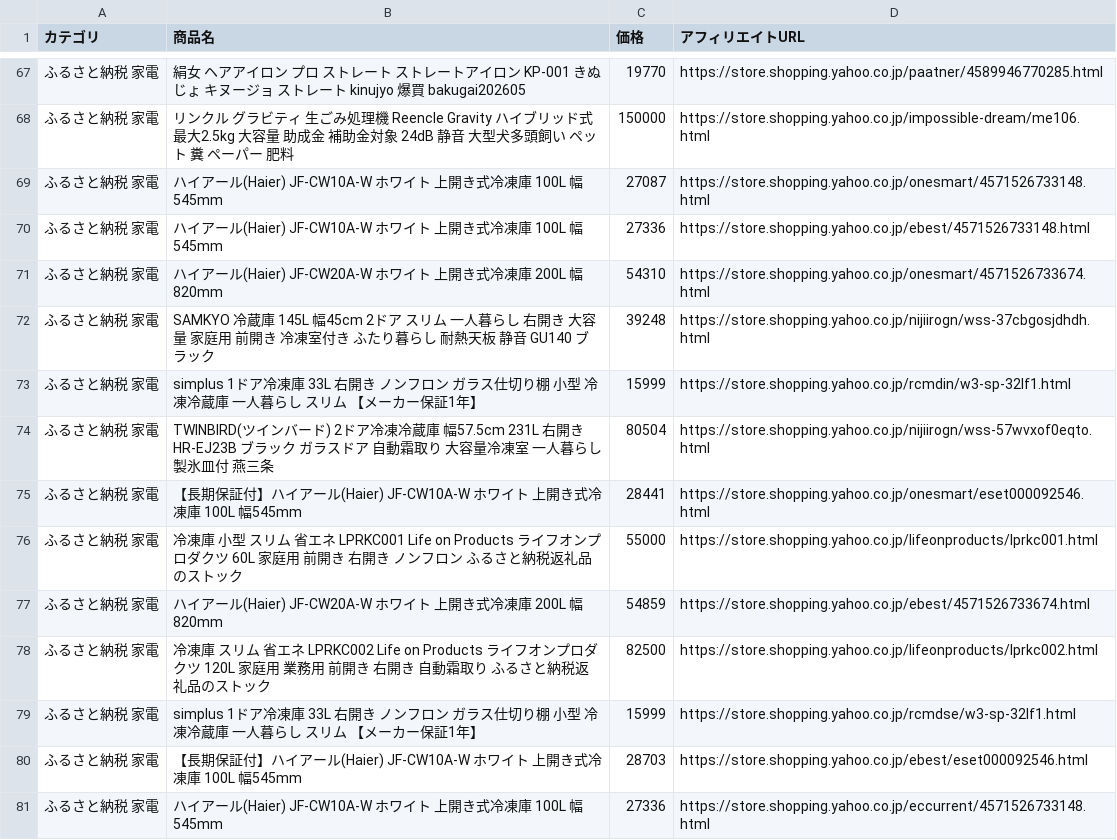
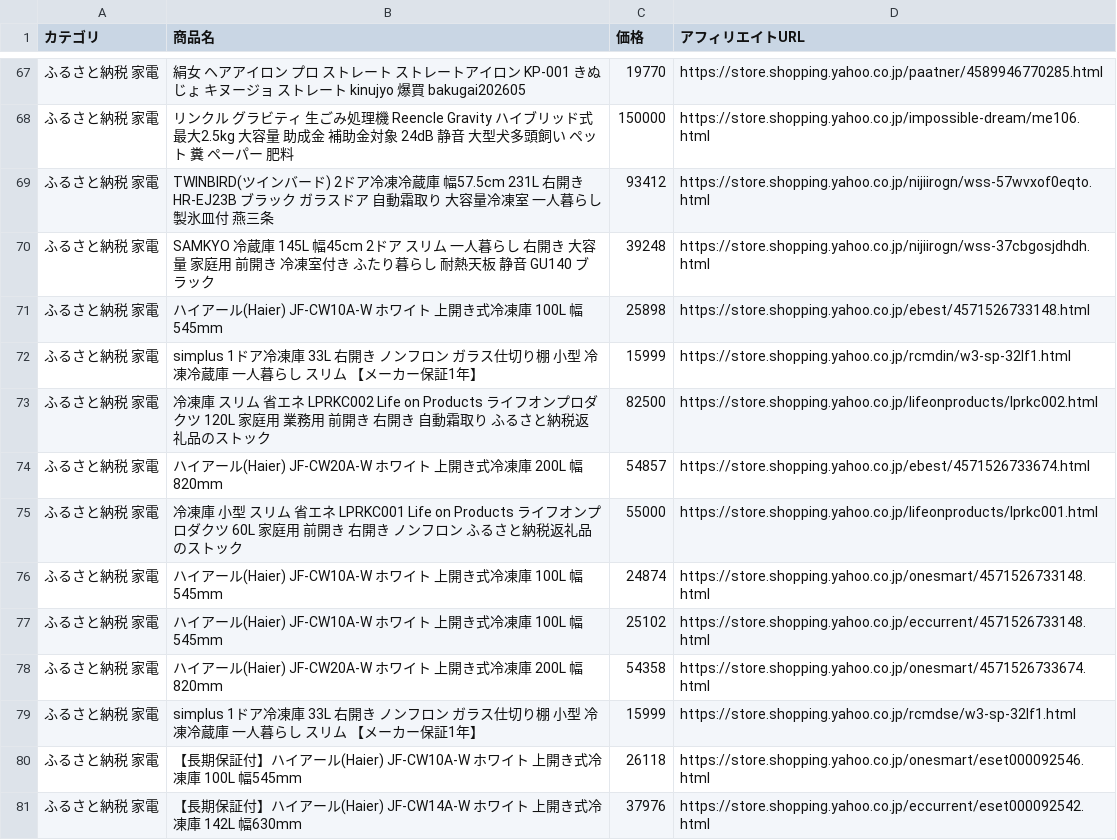
Before and after one commit to nrh44702-cell/yahoo-furusato, a CSV file: affiliate_products.csv, drawn as a sheet; only a part is shown, gaps mark what is left out; the diff covers the shown part only.

```diff
--- a/affiliate_products.csv
+++ b/affiliate_products.csv
@@ -68,14 +68,14 @@
 ふるさと納税 家電,リンクル グラビティ 生ごみ処理機 Reencle Gravity ハイブリッド式 最大2.5kg 大容量 助成金 補助金対象 24dB 静音 大型犬多頭飼い ペット 糞 ペーパー 肥料,150000,https://store.shopping.yahoo.co.jp/impossible-dream/me106.html
-ふるさと納税 家電,ハイアール(Haier) JF-CW10A-W ホワイト 上開き式冷凍庫 100L 幅545mm,27087,https://store.shopping.yahoo.co.jp/onesmart/4571526733148.html
-ふるさと納税 家電,ハイアール(Haier) JF-CW10A-W ホワイト 上開き式冷凍庫 100L 幅545mm,27336,https://store.shopping.yahoo.co.jp/ebest/4571526733148.html
-ふるさと納税 家電,ハイアール(Haier) JF-CW20A-W ホワイト 上開き式冷凍庫 200L 幅820mm,54310,https://store.shopping.yahoo.co.jp/onesmart/4571526733674.html
+ふるさと納税 家電,TWINBIRD(ツインバード) 2ドア冷凍冷蔵庫 幅57.5cm 231L 右開き HR-EJ23B ブラック ガラスドア 自動霜取り 大容量冷凍室 一人暮らし 製氷皿付 燕三条,93412,https://store.shopping.yahoo.co.jp/nijiirogn/wss-57wvxof0eqto.html
 ふるさと納税 家電,SAMKYO 冷蔵庫 145L 幅45cm 2ドア スリム 一人暮らし 右開き 大容量 家庭用 前開き 冷凍室付き ふたり暮らし 耐熱天板 静音 GU140 ブラック,39248,https://store.shopping.yahoo.co.jp/nijiirogn/wss-37cbgosjdhdh.html
+ふるさと納税 家電,ハイアール(Haier) JF-CW10A-W ホワイト 上開き式冷凍庫 100L 幅545mm,25898,https://store.shopping.yahoo.co.jp/ebest/4571526733148.html
 ふるさと納税 家電,simplus 1ドア冷凍庫 33L 右開き ノンフロン ガラス仕切り棚 小型 冷凍冷蔵庫 一人暮らし スリム 【メーカー保証1年】,15999,https://store.shopping.yahoo.co.jp/rcmdin/w3-sp-32lf1.html
-ふるさと納税 家電,TWINBIRD(ツインバード) 2ドア冷凍冷蔵庫 幅57.5cm 231L 右開き HR-EJ23B ブラック ガラスドア 自動霜取り 大容量冷凍室 一人暮らし 製氷皿付 燕三条,80504,https://store.shopping.yahoo.co.jp/nijiirogn/wss-57wvxof0eqto.html
-ふるさと納税 家電,【長期保証付】ハイアール(Haier) JF-CW10A-W ホワイト 上開き式冷凍庫 100L 幅545mm,28441,https://store.shopping.yahoo.co.jp/onesmart/eset000092546.html
+ふるさと納税 家電,冷凍庫 スリム 省エネ LPRKC002 Life on Products ライフオンプロダクツ 120L 家庭用 業務用 前開き 右開き 自動霜取り ふるさと納税返礼品のストック,82500,https://store.shopping.yahoo.co.jp/lifeonproducts/lprkc002.html
+ふるさと納税 家電,ハイアール(Haier) JF-CW20A-W ホワイト 上開き式冷凍庫 200L 幅820mm,54857,https://store.shopping.yahoo.co.jp/ebest/4571526733674.html
 ふるさと納税 家電,冷凍庫 小型 スリム 省エネ LPRKC001 Life on Products ライフオンプロダクツ 60L 家庭用 前開き 右開き ノンフロン ふるさと納税返礼品のストック,55000,https://store.shopping.yahoo.co.jp/lifeonproducts/lprkc001.html
-ふるさと納税 家電,ハイアール(Haier) JF-CW20A-W ホワイト 上開き式冷凍庫 200L 幅820mm,54859,https://store.shopping.yahoo.co.jp/ebest/4571526733674.html
-ふるさと納税 家電,冷凍庫 スリム 省エネ LPRKC002 Life on Products ライフオンプロダクツ 120L 家庭用 業務用 前開き 右開き 自動霜取り ふるさと納税返礼品のストック,82500,https://store.shopping.yahoo.co.jp/lifeonproducts/lprkc002.html
+ふるさと納税 家電,ハイアール(Haier) JF-CW10A-W ホワイト 上開き式冷凍庫 100L 幅545mm,24874,https://store.shopping.yahoo.co.jp/onesmart/4571526733148.html
+ふるさと納税 家電,ハイアール(Haier) JF-CW10A-W ホワイト 上開き式冷凍庫 100L 幅545mm,25102,https://store.shopping.yahoo.co.jp/eccurrent/4571526733148.html
+ふるさと納税 家電,ハイアール(Haier) JF-CW20A-W ホワイト 上開き式冷凍庫 200L 幅820mm,54358,https://store.shopping.yahoo.co.jp/onesmart/4571526733674.html
 ふるさと納税 家電,simplus 1ドア冷凍庫 33L 右開き ノンフロン ガラス仕切り棚 小型 冷凍冷蔵庫 一人暮らし スリム 【メーカー保証1年】,15999,https://store.shopping.yahoo.co.jp/rcmdse/w3-sp-32lf1.html
-ふるさと納税 家電,【長期保証付】ハイアール(Haier) JF-CW10A-W ホワイト 上開き式冷凍庫 100L 幅545mm,28703,https://store.shopping.yahoo.co.jp/ebest/eset000092546.html
-ふるさと納税 家電,ハイアール(Haier) JF-CW10A-W ホワイト 上開き式冷凍庫 100L 幅545mm,27336,https://store.shopping.yahoo.co.jp/eccurrent/4571526733148.html
+ふるさと納税 家電,【長期保証付】ハイアール(Haier) JF-CW10A-W ホワイト 上開き式冷凍庫 100L 幅545mm,26118,https://store.shopping.yahoo.co.jp/onesmart/eset000092546.html
+ふるさと納税 家電,【長期保証付】ハイアール(Haier) JF-CW14A-W ホワイト 上開き式冷凍庫 142L 幅630mm,37976,https://store.shopping.yahoo.co.jp/eccurrent/eset000092542.html
```
Also changed, not shown: 2 added rows, 2 removed rows, 18 moved rows and 11 edited cells elsewhere in this file, 1 other file.
